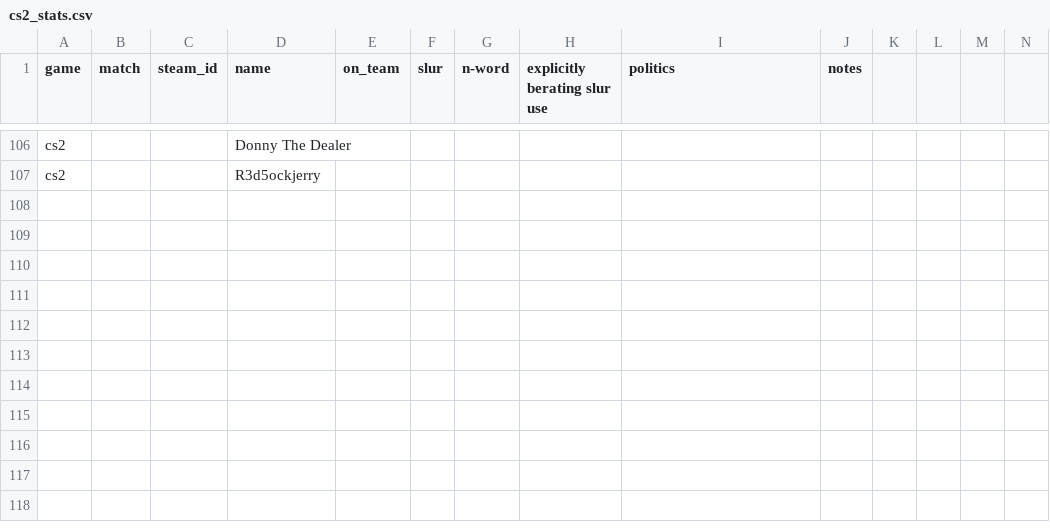
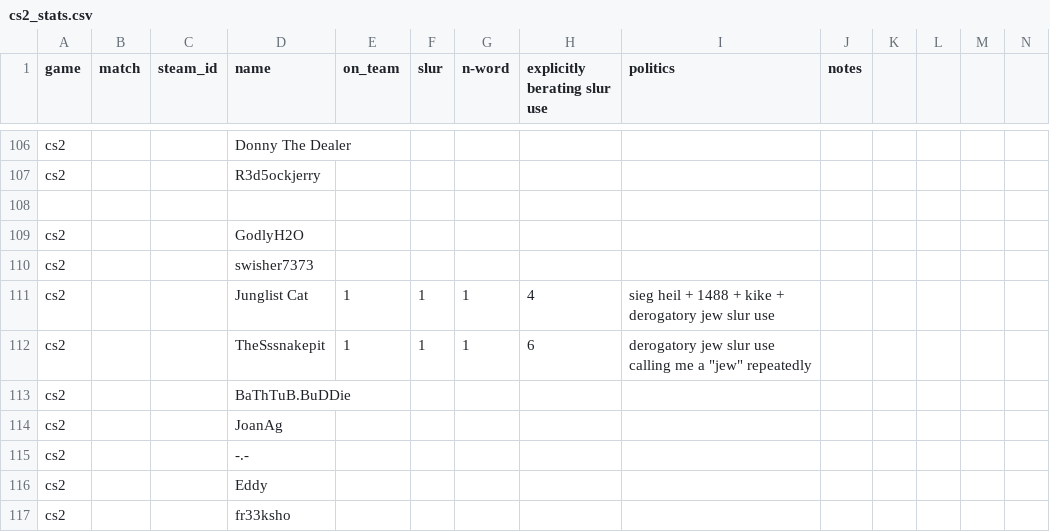
Before and after one commit to jjame21/free-speech-warios, a CSV file: cs2_stats.csv, drawn as a sheet; only a part is shown, gaps mark what is left out; rows hold the shown columns only; the diff names each change by its address in the sheet, - before the commit and + after, or states it on an @@ line.

Commit message:
📦 +game

```diff
--- a/cs2_stats.csv
+++ b/cs2_stats.csv
+row 108: (empty)
+row 109: cs2 |  |  | GodlyH2O
+row 110: cs2 |  |  | swisher7373
+row 111: cs2 |  |  | Junglist Cat | 1 | 1 | 1 | 4 | sieg heil + 1488 + kike + derogatory jew slur use
+row 112: cs2 |  |  | TheSssnakepit | 1 | 1 | 1 | 6 | derogatory jew slur use calling me a "jew" repeatedly
+row 113: cs2 |  |  | BaThTuB.BuDDie
+row 114: cs2 |  |  | JoanAg
+row 115: cs2 |  |  | -.-
+row 116: cs2 |  |  | Eddy
+row 117: cs2 |  |  | fr33ksho
```
